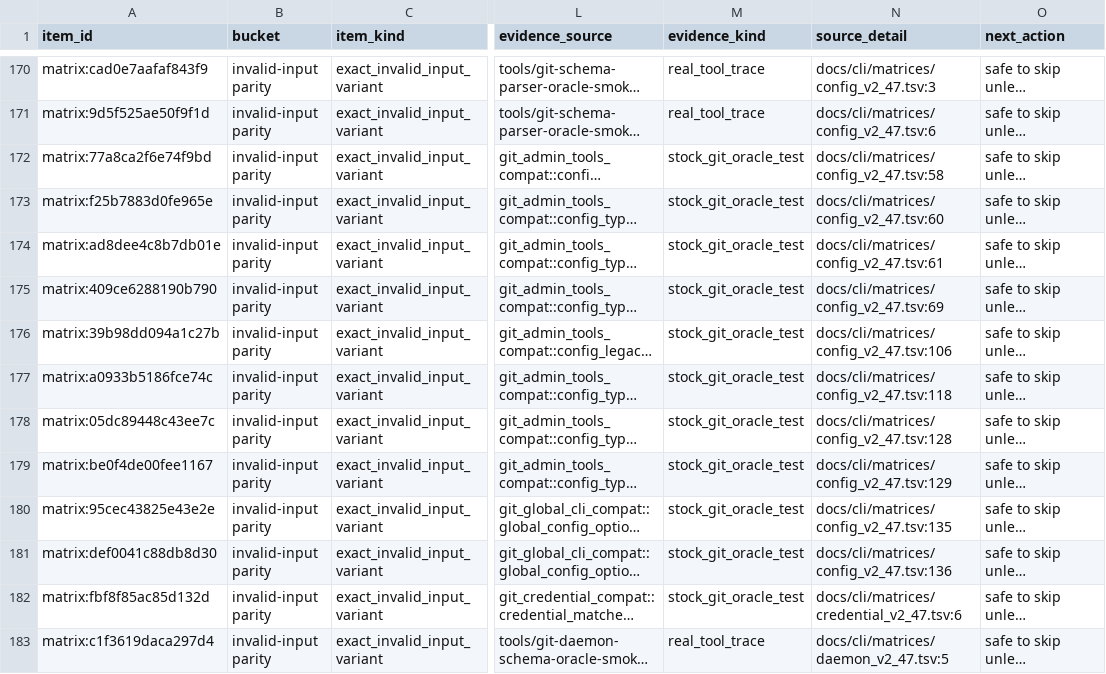
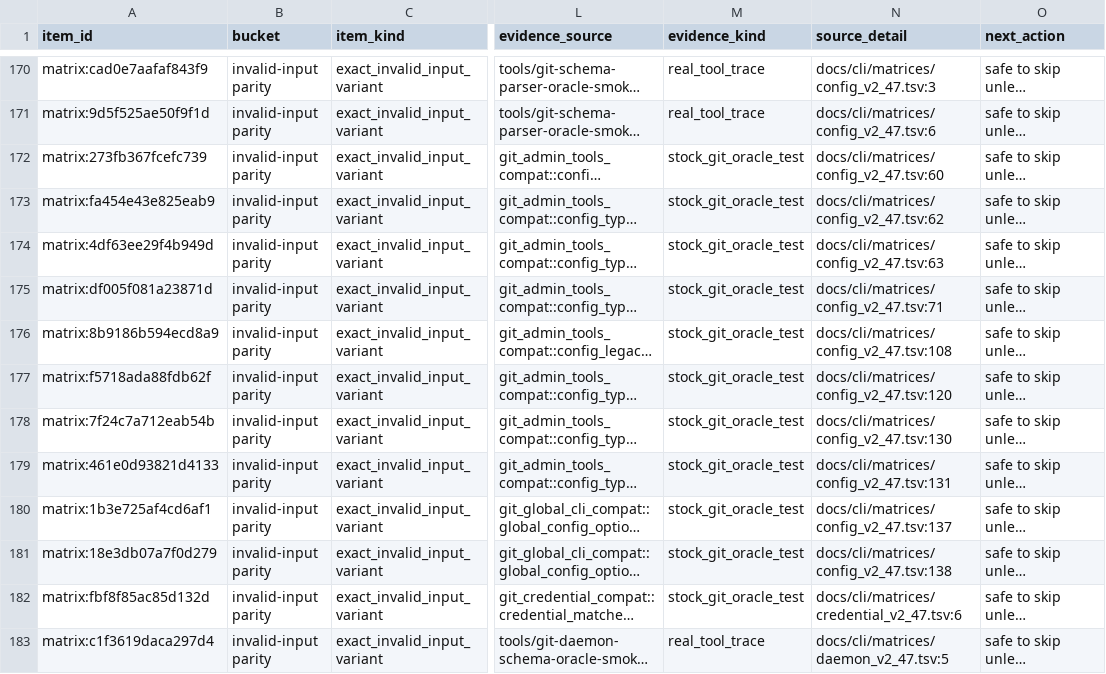
Before and after one commit to dschewchenko/zmin, a TSV file: docs/cli/census/invalid_input_parity.tsv, drawn as a sheet; only a part is shown, gaps mark what is left out; long unchanged cells end in …; the diff names each change by its address in the sheet, - before the commit and + after, or states it on an @@ line.

```diff
--- a/docs/cli/census/invalid_input_parity.tsv
+++ b/docs/cli/census/invalid_input_parity.tsv
-A172 (item_id): matrix:77a8ca2f6e74f9bd
+A172 (item_id): matrix:273fb367fcefc739
-N172 (source_detail): docs/cli/matrices/config_v2_47.tsv:58
+N172 (source_detail): docs/cli/matrices/config_v2_47.tsv:60
-A173 (item_id): matrix:f25b7883d0fe965e
+A173 (item_id): matrix:fa454e43e825eab9
-N173 (source_detail): docs/cli/matrices/config_v2_47.tsv:60
+N173 (source_detail): docs/cli/matrices/config_v2_47.tsv:62
-A174 (item_id): matrix:ad8dee4c8b7db01e
+A174 (item_id): matrix:4df63ee29f4b949d
-N174 (source_detail): docs/cli/matrices/config_v2_47.tsv:61
+N174 (source_detail): docs/cli/matrices/config_v2_47.tsv:63
-A175 (item_id): matrix:409ce6288190b790
+A175 (item_id): matrix:df005f081a23871d
-N175 (source_detail): docs/cli/matrices/config_v2_47.tsv:69
+N175 (source_detail): docs/cli/matrices/config_v2_47.tsv:71
-A176 (item_id): matrix:39b98dd094a1c27b
+A176 (item_id): matrix:8b9186b594ecd8a9
-N176 (source_detail): docs/cli/matrices/config_v2_47.tsv:106
+N176 (source_detail): docs/cli/matrices/config_v2_47.tsv:108
-A177 (item_id): matrix:a0933b5186fce74c
+A177 (item_id): matrix:f5718ada88fdb62f
-N177 (source_detail): docs/cli/matrices/config_v2_47.tsv:118
+N177 (source_detail): docs/cli/matrices/config_v2_47.tsv:120
-A178 (item_id): matrix:05dc89448c43ee7c
+A178 (item_id): matrix:7f24c7a712eab54b
-N178 (source_detail): docs/cli/matrices/config_v2_47.tsv:128
+N178 (source_detail): docs/cli/matrices/config_v2_47.tsv:130
-A179 (item_id): matrix:be0f4de00fee1167
+A179 (item_id): matrix:461e0d93821d4133
-N179 (source_detail): docs/cli/matrices/config_v2_47.tsv:129
+N179 (source_detail): docs/cli/matrices/config_v2_47.tsv:131
-A180 (item_id): matrix:95cec43825e43e2e
+A180 (item_id): matrix:1b3e725af4cd6af1
-N180 (source_detail): docs/cli/matrices/config_v2_47.tsv:135
+N180 (source_detail): docs/cli/matrices/config_v2_47.tsv:137
-A181 (item_id): matrix:def0041c88db8d30
+A181 (item_id): matrix:18e3db07a7f0d279
-N181 (source_detail): docs/cli/matrices/config_v2_47.tsv:136
+N181 (source_detail): docs/cli/matrices/config_v2_47.tsv:138
```
Also changed, not shown: docs/cli/census/implemented_but_unverified.tsv, docs/cli/census/summary.tsv, 5 other files.
